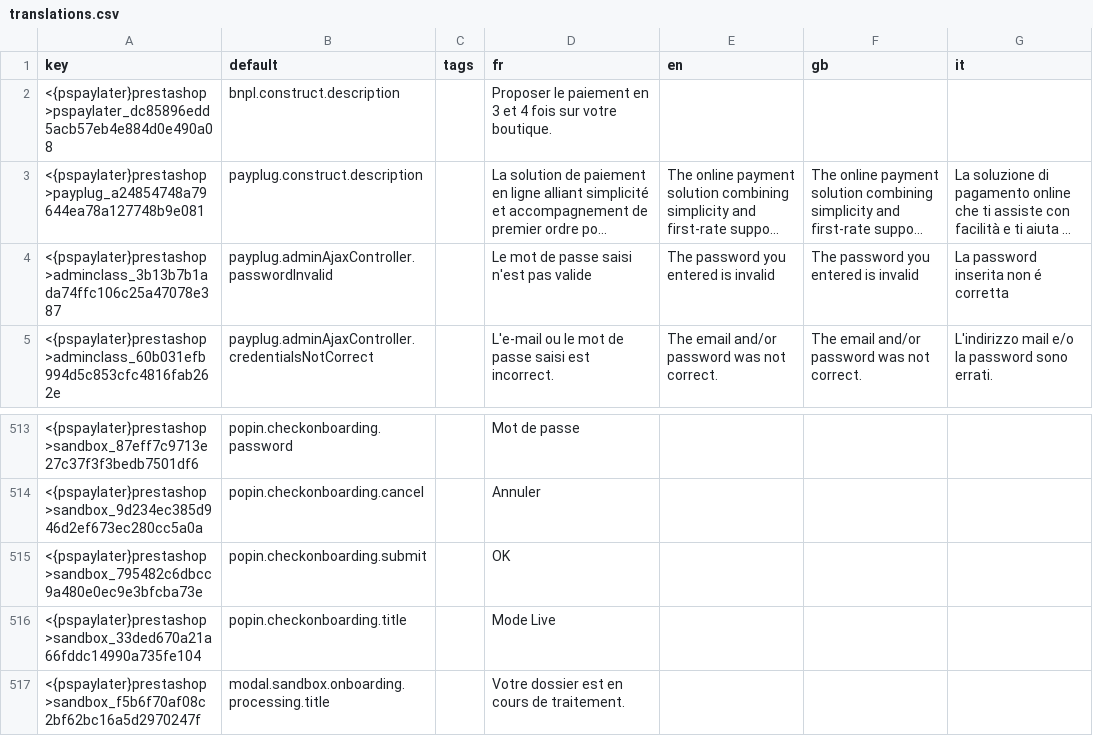
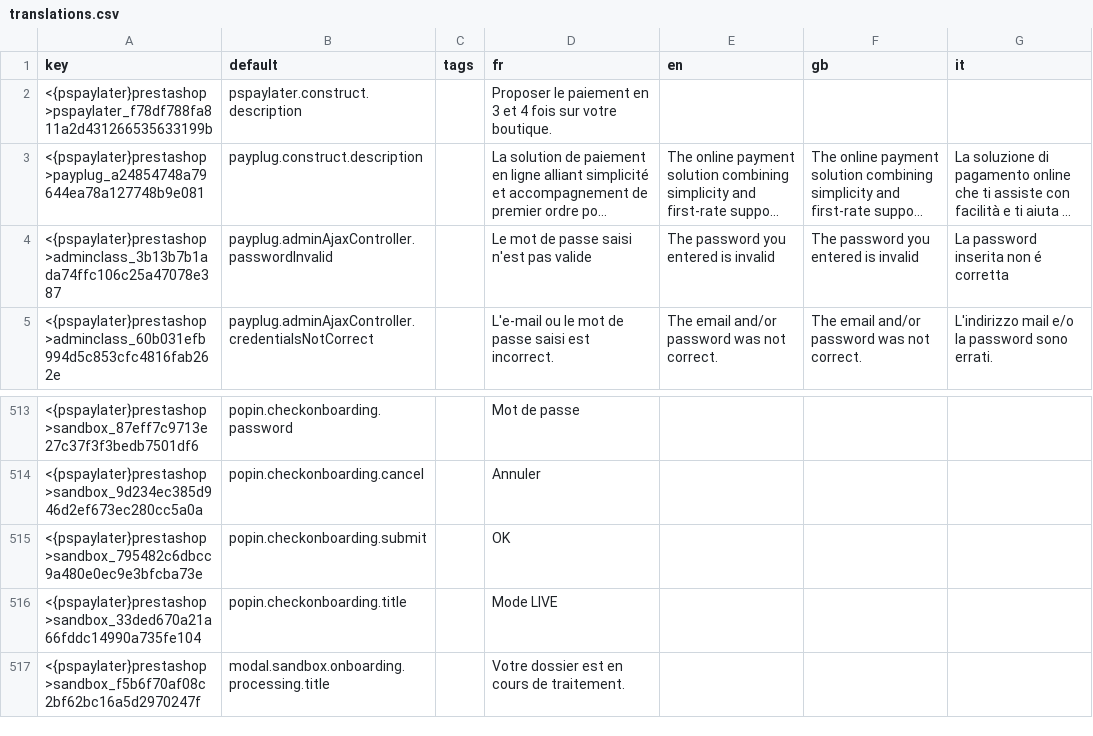
Before and after one commit to payplug/payplug-prestashop, a CSV file: dev/dist/pspaylater/translations.csv, drawn as a sheet; only a part is shown, gaps mark what is left out; long unchanged cells end in …; the diff names each change by its address in the sheet, - before the commit and + after, or states it on an @@ line.

```diff
--- a/dev/dist/pspaylater/translations.csv
+++ b/dev/dist/pspaylater/translations.csv
-A2 (key): <{pspaylater}prestashop>pspaylater_dc85896edd5acb57eb4e884d0e490a08
+A2 (key): <{pspaylater}prestashop>pspaylater_f78df788fa811a2d431266535633199b
-B2 (default): bnpl.construct.description
+B2 (default): pspaylater.construct.description
-D516 (fr): Mode Live
+D516 (fr): Mode LIVE
```
Also changed, not shown: dev/dist/payplug/translations.csv, 9 other files.
